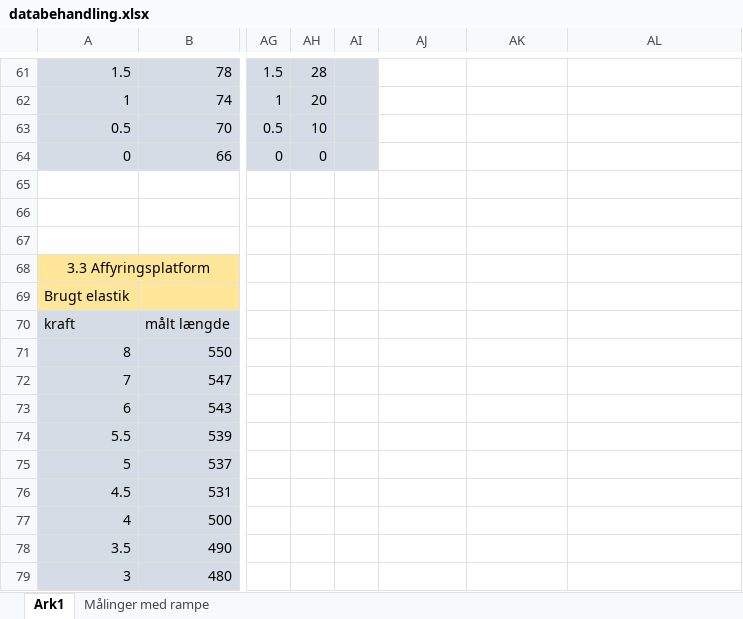
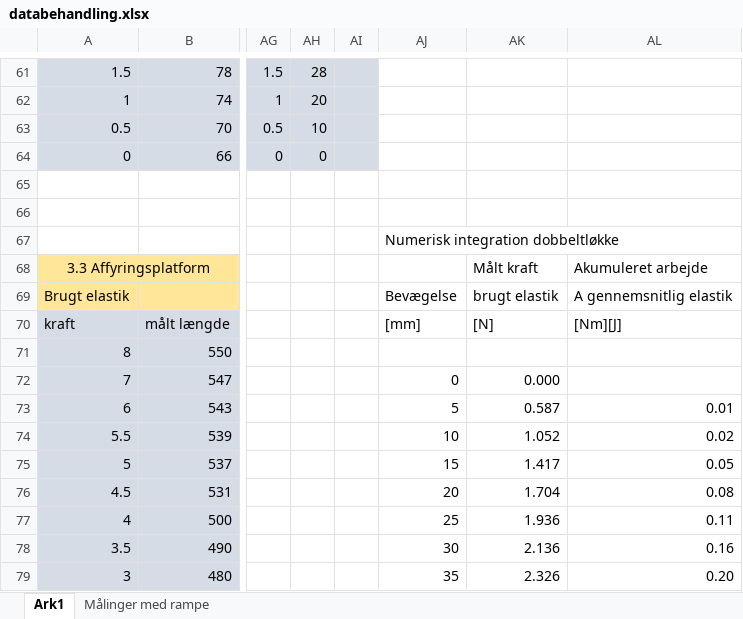
Before and after one commit to Dybdal/DTU-projekter, an Excel workbook: Mekanisk produktanalyse/Projekt 2/databehandling.xlsx, sheet Ark1, drawn as a sheet; only a part is shown, gaps mark what is left out; values as stored, in another font and other column widths than the file's, no borders; charts and pictures not drawn; the diff covers the shown part only; the diff names each change by its address in the sheet, - before the commit and + after, or states it on an @@ line.

Commit message:
Update databehandling.xlsx

```diff
--- a/Mekanisk produktanalyse/Projekt 2/databehandling.xlsx (sheet Ark1)
+++ b/Mekanisk produktanalyse/Projekt 2/databehandling.xlsx (sheet Ark1)
-AJ67: (empty)
+AJ67: Numerisk integration dobbeltløkke
-AK68: (empty)
+AK68: Målt kraft
-AL68: (empty)
+AL68: Akumuleret arbejde
-AJ69: (empty)
+AJ69: Bevægelse
-AK69: (empty)
+AK69: brugt elastik
-AL69: (empty)
+AL69: A gennemsnitlig elastik
-AJ70: (empty)
+AJ70: [mm]
-AK70: (empty)
+AK70: [N]
-AL70: (empty)
+AL70: [Nm][J]
-AJ72: (empty)
+AJ72: 0
-AK72: (empty)
+AK72: 0.000
-AJ73: (empty)
+AJ73: 5
-AK73: (empty)
+AK73: 0.587
-AL73: (empty)
+AL73: 0.01
-AJ74: (empty)
+AJ74: 10
-AK74: (empty)
+AK74: 1.052
-AL74: (empty)
+AL74: 0.02
-AJ75: (empty)
+AJ75: 15
-AK75: (empty)
+AK75: 1.417
-AL75: (empty)
+AL75: 0.05
-AJ76: (empty)
+AJ76: 20
-AK76: (empty)
+AK76: 1.704
-AL76: (empty)
+AL76: 0.08
-AJ77: (empty)
+AJ77: 25
-AK77: (empty)
+AK77: 1.936
-AL77: (empty)
+AL77: 0.11
-AJ78: (empty)
+AJ78: 30
-AK78: (empty)
+AK78: 2.136
-AL78: (empty)
+AL78: 0.16
-AJ79: (empty)
+AJ79: 35
-AK79: (empty)
+AK79: 2.326
-AL79: (empty)
+AL79: 0.20
```
Also changed, not shown: 39 edited cells elsewhere in this sheet, charts or pictures.
